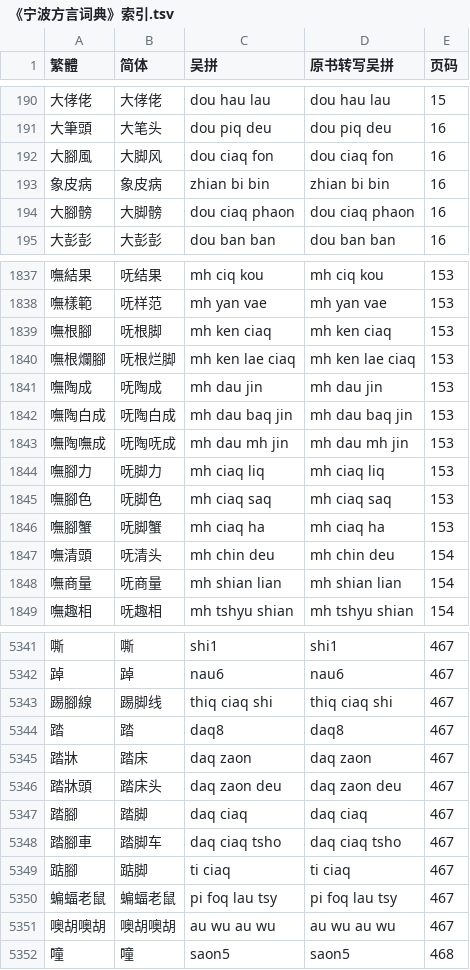
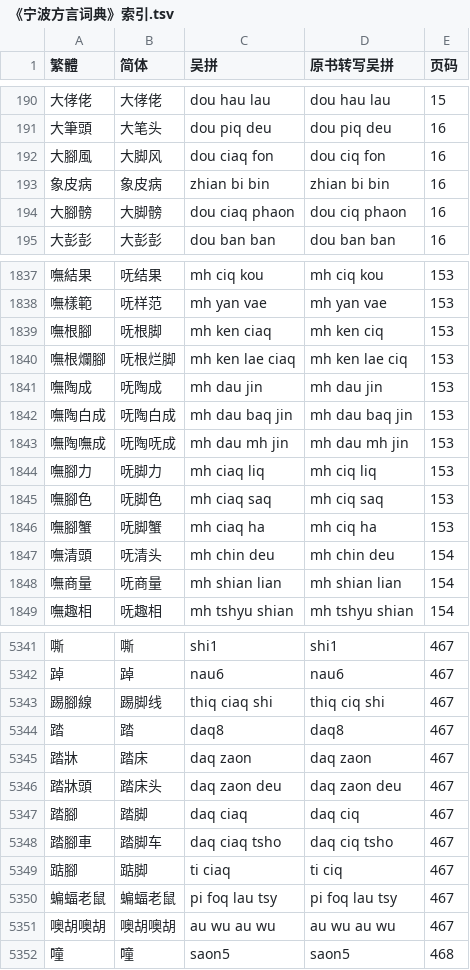
Before and after one commit to ionkaon/data, a TSV file: 《宁波方言词典》索引.tsv, drawn as a sheet; only a part is shown, gaps mark what is left out; the diff covers the shown part only.

```diff
--- a/《宁波方言词典》索引.tsv
+++ b/《宁波方言词典》索引.tsv
@@ -191,5 +191,5 @@
 大筆頭	大笔头	dou piq deu	dou piq deu	16
-大腳風	大脚风	dou ciaq fon	dou ciaq fon	16
+大腳風	大脚风	dou ciaq fon	dou ciq fon	16
 象皮病	象皮病	zhian bi bin	zhian bi bin	16
-大腳髈	大脚髈	dou ciaq phaon	dou ciaq phaon	16
+大腳髈	大脚髈	dou ciaq phaon	dou ciq phaon	16
 大彭彭	大彭彭	dou ban ban	dou ban ban	16
@@ -1838,4 +1838,4 @@
 嘸樣範	呒样范	mh yan vae	mh yan vae	153
-嘸根腳	呒根脚	mh ken ciaq	mh ken ciaq	153
-嘸根爛腳	呒根烂脚	mh ken lae ciaq	mh ken lae ciaq	153
+嘸根腳	呒根脚	mh ken ciaq	mh ken ciq	153
+嘸根爛腳	呒根烂脚	mh ken lae ciaq	mh ken lae ciq	153
 嘸陶成	呒陶成	mh dau jin	mh dau jin	153
@@ -1843,5 +1843,5 @@
 嘸陶嘸成	呒陶呒成	mh dau mh jin	mh dau mh jin	153
-嘸腳力	呒脚力	mh ciaq liq	mh ciaq liq	153
-嘸腳色	呒脚色	mh ciaq saq	mh ciaq saq	153
-嘸腳蟹	呒脚蟹	mh ciaq ha	mh ciaq ha	153
+嘸腳力	呒脚力	mh ciaq liq	mh ciq liq	153
+嘸腳色	呒脚色	mh ciaq saq	mh ciq saq	153
+嘸腳蟹	呒脚蟹	mh ciaq ha	mh ciq ha	153
 嘸清頭	呒清头	mh chin deu	mh chin deu	154
@@ -5342,3 +5342,3 @@
 踔	踔	nau6	nau6	467
-踢腳線	踢脚线	thiq ciaq shi	thiq ciaq shi	467
+踢腳線	踢脚线	thiq ciaq shi	thiq ciq shi	467
 踏	踏	daq8	daq8	467
@@ -5346,5 +5346,5 @@
 踏牀頭	踏床头	daq zaon deu	daq zaon deu	467
-踏腳	踏脚	daq ciaq	daq ciaq	467
-踏腳車	踏脚车	daq ciaq tsho	daq ciaq tsho	467
-踮腳	踮脚	ti ciaq	ti ciaq	467
+踏腳	踏脚	daq ciaq	daq ciq	467
+踏腳車	踏脚车	daq ciaq tsho	daq ciq tsho	467
+踮腳	踮脚	ti ciaq	ti ciq	467
 蝙蝠老鼠	蝙蝠老鼠	pi foq lau tsy	pi foq lau tsy	467
```
Also changed, not shown: 145 edited cells elsewhere in this file.
